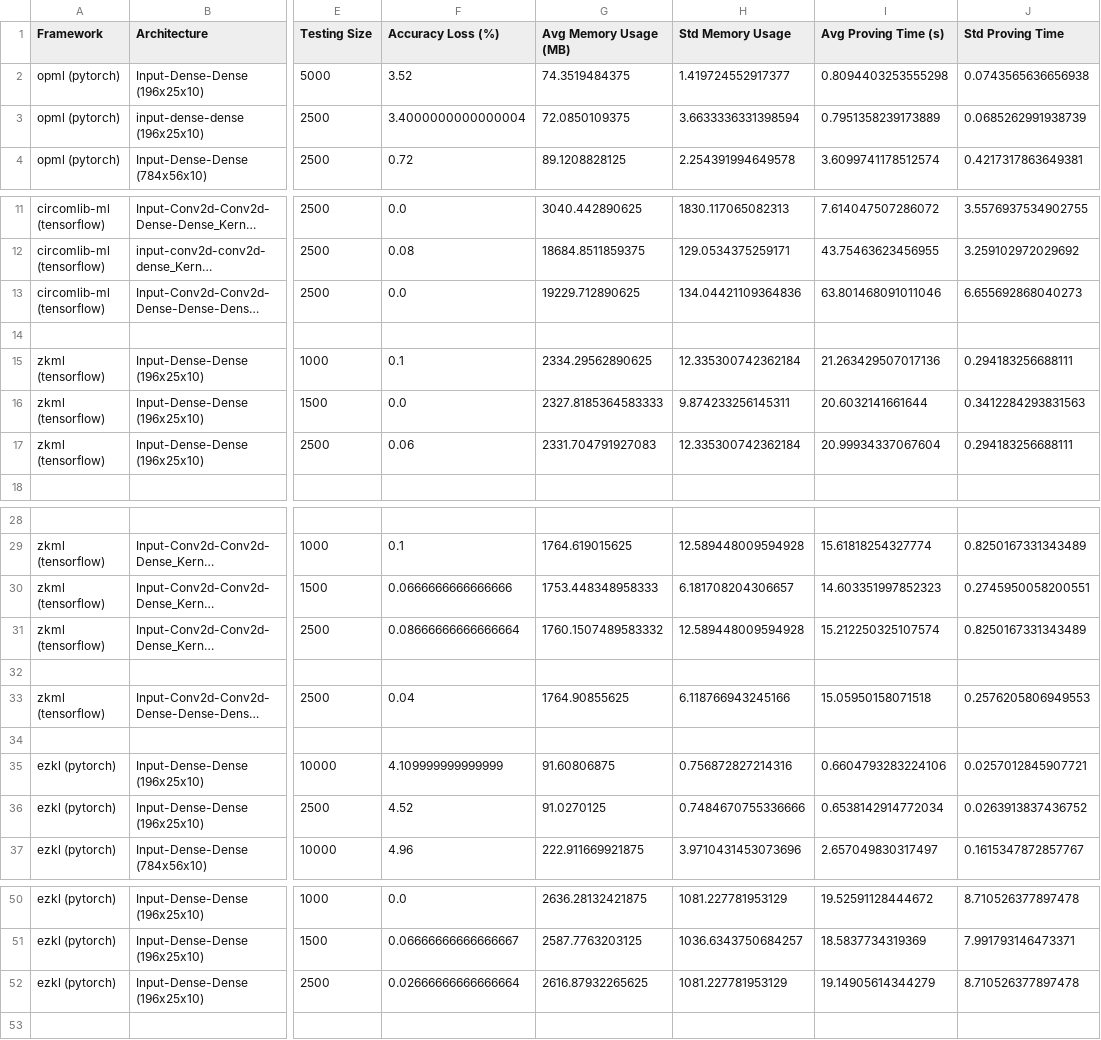
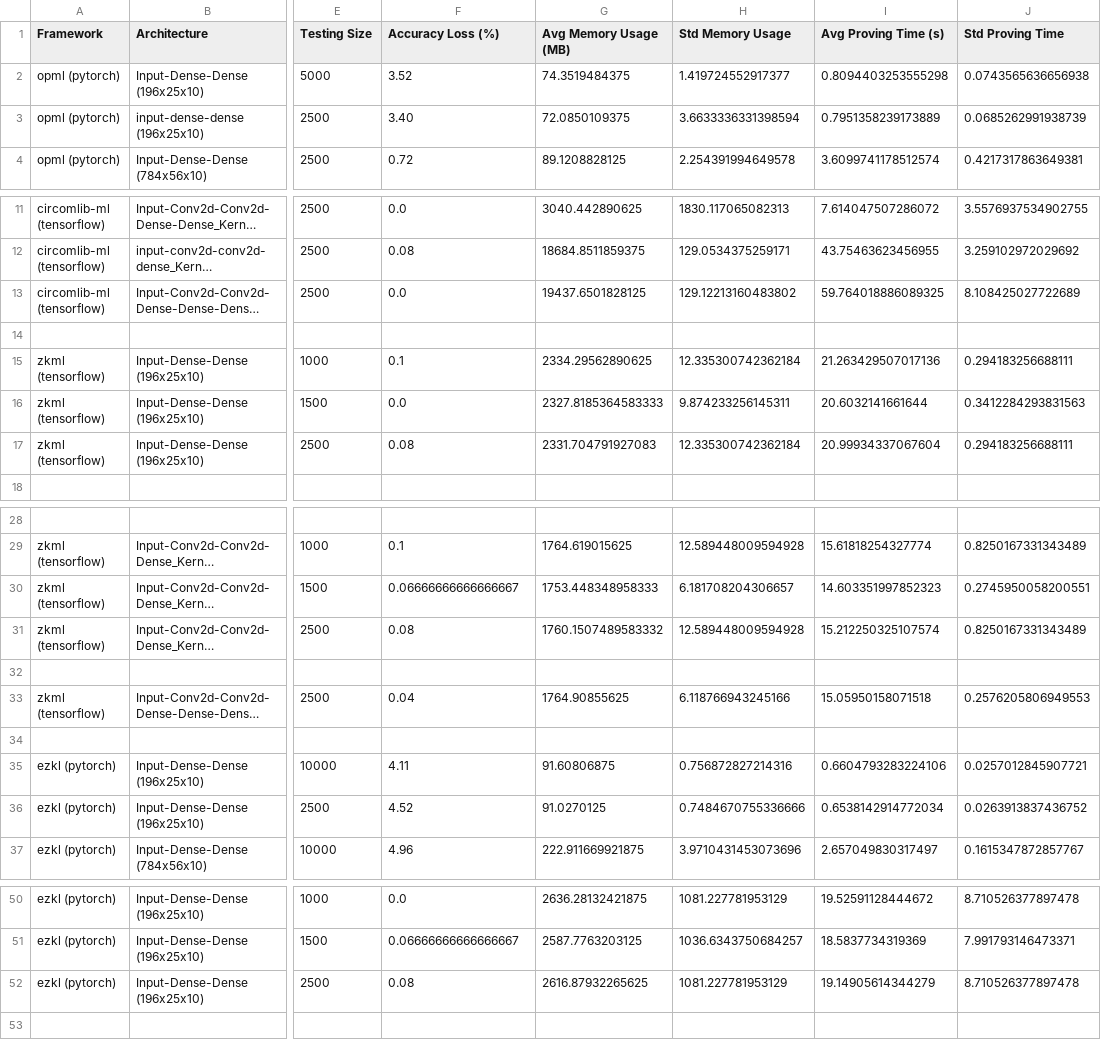
Before and after one commit to Guy1m0/ZKML-Benchmark, a CSV file: benchmarks/benchmark_results.csv, drawn as a sheet; only a part is shown, gaps mark what is left out; long unchanged cells end in …; the diff names each change by its address in the sheet, - before the commit and + after, or states it on an @@ line.

Commit message:
update benchmark results & re-gen plots for better readability

```diff
--- a/benchmarks/benchmark_results.csv
+++ b/benchmarks/benchmark_results.csv
-F3 (Accuracy Loss (%)): 3.4000000000000004
+F3 (Accuracy Loss (%)): 3.40
-G13 (Avg Memory Usage (MB)): 19229.712890625
+G13 (Avg Memory Usage (MB)): 19437.6501828125
-H13 (Std Memory Usage): 134.04421109364836
+H13 (Std Memory Usage): 129.12213160483802
-I13 (Avg Proving Time (s)): 63.801468091011046
+I13 (Avg Proving Time (s)): 59.764018886089325
-J13 (Std Proving Time): 6.655692868040273
+J13 (Std Proving Time): 8.108425027722689
-F17 (Accuracy Loss (%)): 0.06
+F17 (Accuracy Loss (%)): 0.08
-F30 (Accuracy Loss (%)): 0.0666666666666666
+F30 (Accuracy Loss (%)): 0.06666666666666667
-F31 (Accuracy Loss (%)): 0.08666666666666664
+F31 (Accuracy Loss (%)): 0.08
-F35 (Accuracy Loss (%)): 4.109999999999999
+F35 (Accuracy Loss (%)): 4.11
-F52 (Accuracy Loss (%)): 0.02666666666666664
+F52 (Accuracy Loss (%)): 0.08
```
Also changed, not shown: 5 other files.
